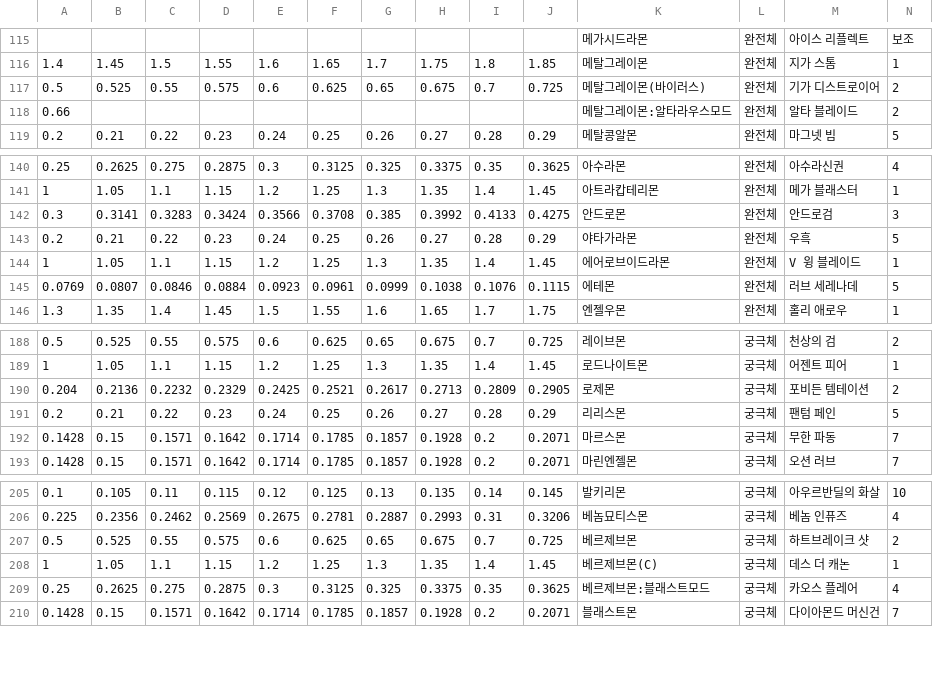
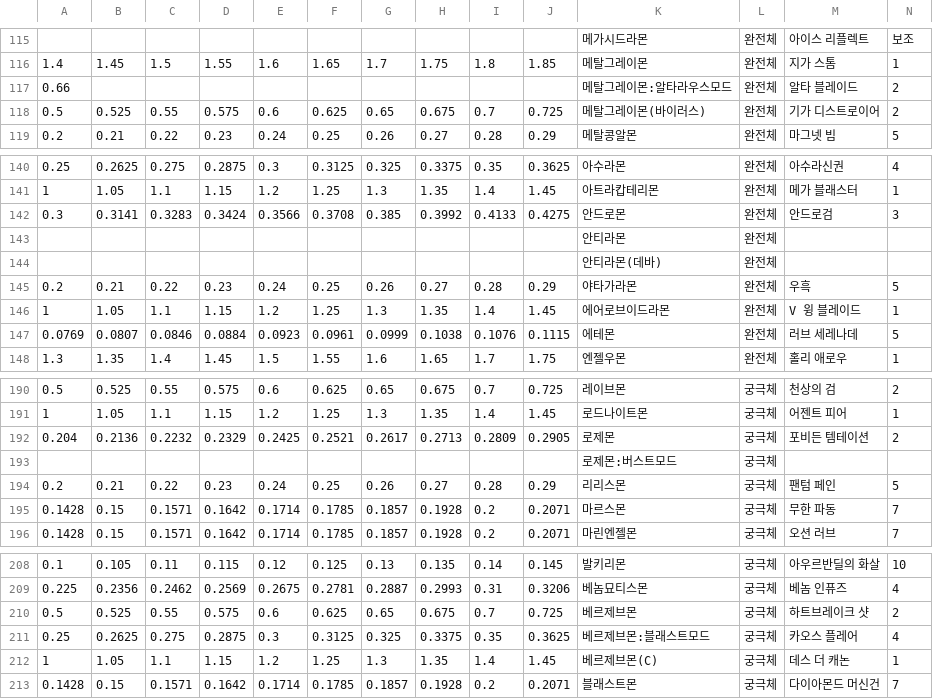
Before and after one commit to dsr1111/dsr, a CSV file: frontend/data/csv/skill3.csv, drawn as a sheet; only a part is shown, gaps mark what is left out; rows hold the shown columns only; the diff names each change by its address in the sheet, - before the commit and + after, or states it on an @@ line.

Commit message:
Update skill3.csv

```diff
--- a/frontend/data/csv/skill3.csv
+++ b/frontend/data/csv/skill3.csv
@@ row 118 moved to row 117: 0.66 @@
+row 143:  |  |  |  |  |  |  |  |  |  | 안티라몬 | 완전체
+row 144:  |  |  |  |  |  |  |  |  |  | 안티라몬(데바) | 완전체
+row 193:  |  |  |  |  |  |  |  |  |  | 로제몬:버스트모드 | 궁극체
@@ row 209 moved to row 211: 0.25 @@
```
